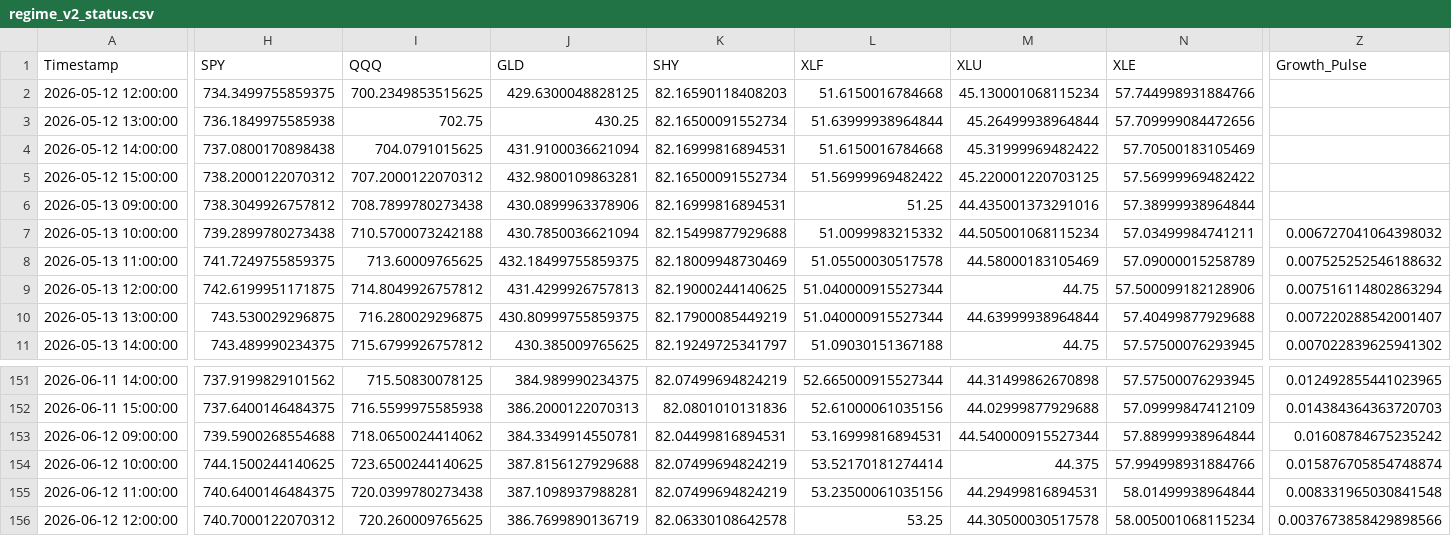
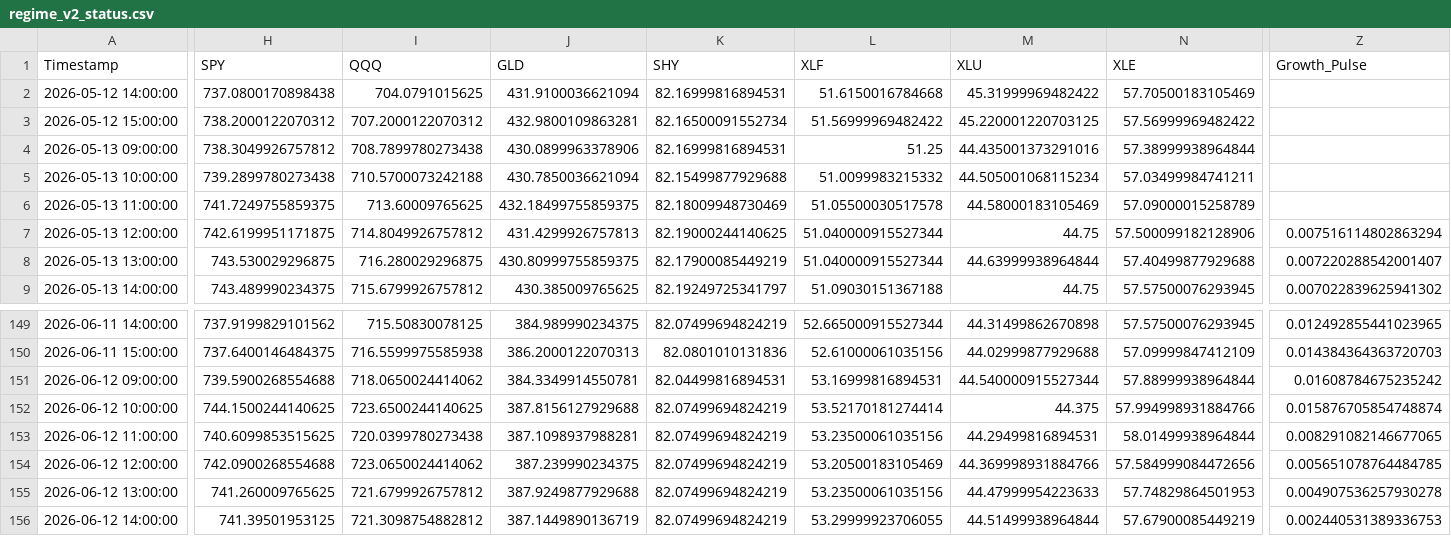
Before and after one commit to Abigail6on/MacroSentinel, a CSV file: data/processed/regime_v2_status.csv, drawn as a sheet; only a part is shown, gaps mark what is left out; removed rows and columns are numbered as before the commit, all else as after; rows hold the shown columns only; the diff covers the shown part only; the diff names each change by its address in the sheet, - before the commit and + after, or states it on an @@ line.

```diff
--- a/data/processed/regime_v2_status.csv
+++ b/data/processed/regime_v2_status.csv
-row 2: 2026-05-12 12:00:00 | 734.3499755859375 | 700.2349853515625 | 429.6300048828125 | 82.16590118408203 | 51.6150016784668 | 45.130001068115234 | 57.744998931884766
-row 3: 2026-05-12 13:00:00 | 736.1849975585938 | 702.75 | 430.25 | 82.16500091552734 | 51.63999938964844 | 45.26499938964844 | 57.709999084472656
-Z5 (Growth_Pulse): 0.006727041064398032
+Z5 (Growth_Pulse): (empty)
-Z6 (Growth_Pulse): 0.007525252546188632
+Z6 (Growth_Pulse): (empty)
-H153 (SPY): 740.6400146484375
+H153 (SPY): 740.6099853515625
-Z153 (Growth_Pulse): 0.008331965030841548
+Z153 (Growth_Pulse): 0.008291082146677065
-H154 (SPY): 740.7000122070312
+H154 (SPY): 742.0900268554688
-I154 (QQQ): 720.260009765625
+I154 (QQQ): 723.0650024414062
-J154 (GLD): 386.7699890136719
+J154 (GLD): 387.239990234375
-K154 (SHY): 82.06330108642578
+K154 (SHY): 82.07499694824219
-L154 (XLF): 53.25
+L154 (XLF): 53.20500183105469
-M154 (XLU): 44.30500030517578
+M154 (XLU): 44.369998931884766
-N154 (XLE): 58.005001068115234
+N154 (XLE): 57.584999084472656
-Z154 (Growth_Pulse): 0.0037673858429898566
+Z154 (Growth_Pulse): 0.005651078764484785
+row 155: 2026-06-12 13:00:00 | 741.260009765625 | 721.6799926757812 | 387.9249877929688 | 82.07499694824219 | 53.23500061035156 | 44.47999954223633 | 57.74829864501953 | 0.004907536257930278
+row 156: 2026-06-12 14:00:00 | 741.39501953125 | 721.3098754882812 | 387.1449890136719 | 82.07499694824219 | 53.29999923706055 | 44.51499938964844 | 57.67900085449219 | 0.002440531389336753
```
Also changed, not shown: 4 edited cells elsewhere in this file, data/processed/backtest_results.csv, data/processed/live_prices.csv, 6 other files.
